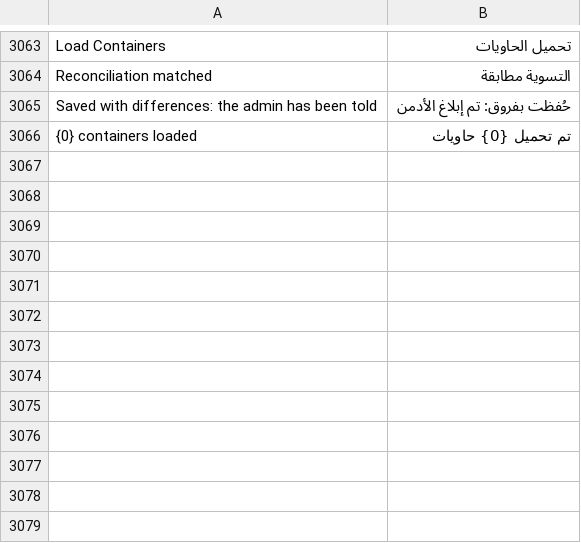
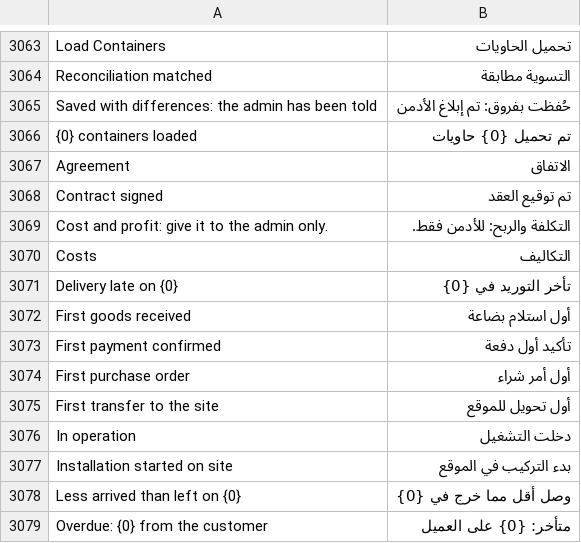
Before and after one commit to MostafaELShehabey/Smart-Power, a CSV file: smart_power/translations/ar.csv, drawn as a sheet; only a part is shown, gaps mark what is left out; the diff covers the shown part only; the diff names each change by its address in the sheet, - before the commit and + after, or states it on an @@ line.

```diff
--- a/smart_power/translations/ar.csv
+++ b/smart_power/translations/ar.csv
+row 3067: Agreement | الاتفاق
+row 3068: Contract signed | تم توقيع العقد
+row 3069: Cost and profit: give it to the admin only. | التكلفة والربح: للأدمن فقط.
+row 3070: Costs | التكاليف
+row 3071: Delivery late on {0} | تأخر التوريد في {0}
+row 3072: First goods received | أول استلام بضاعة
+row 3073: First payment confirmed | تأكيد أول دفعة
+row 3074: First purchase order | أول أمر شراء
+row 3075: First transfer to the site | أول تحويل للموقع
+row 3076: In operation | دخلت التشغيل
+row 3077: Installation started on site | بدء التركيب في الموقع
+row 3078: Less arrived than left on {0} | وصل أقل مما خرج في {0}
+row 3079: Overdue: {0} from the customer | متأخر: {0} على العميل
```
Also changed, not shown: 13 added rows elsewhere in this file, 12 other files.
